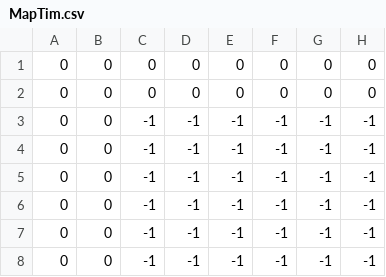
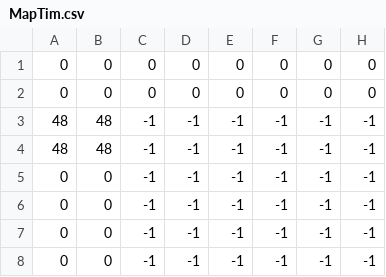
Before and after one commit to PiwoZz/ToolsExercise, a CSV file: Assets/Map/MapTim.csv, drawn as a sheet; only a part is shown; the diff names each change by its address in the sheet, - before the commit and + after, or states it on an @@ line.

```diff
--- a/Assets/Map/MapTim.csv
+++ b/Assets/Map/MapTim.csv
-A3:A4: 0
+A3:A4: 48
-B3:B4: 0
+B3:B4: 48
```
Also changed, not shown: 28 other files.
